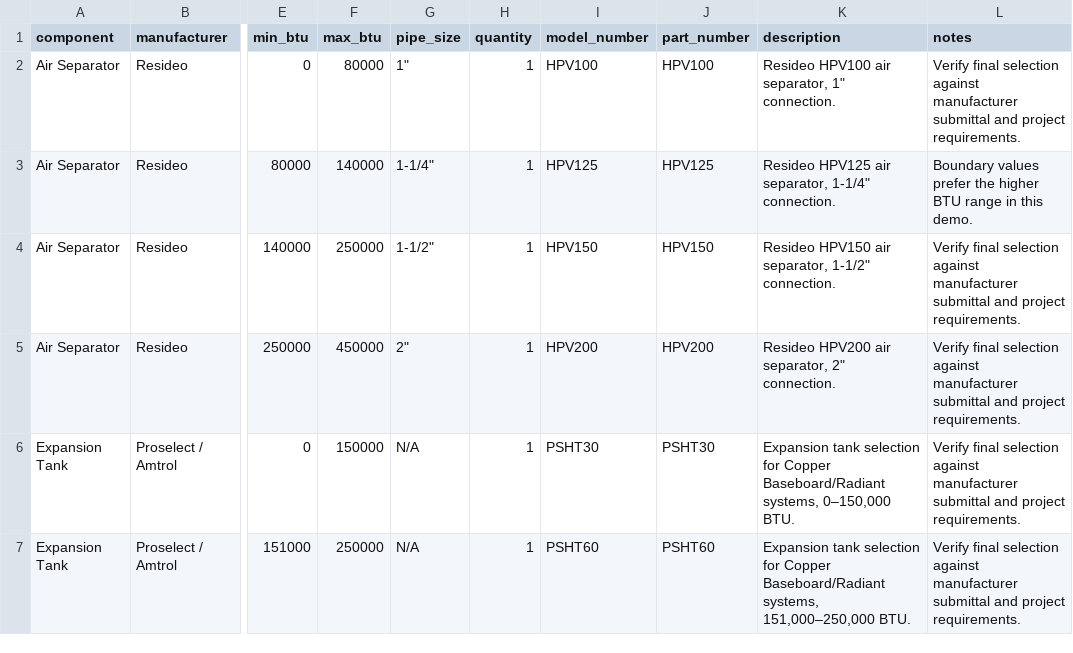
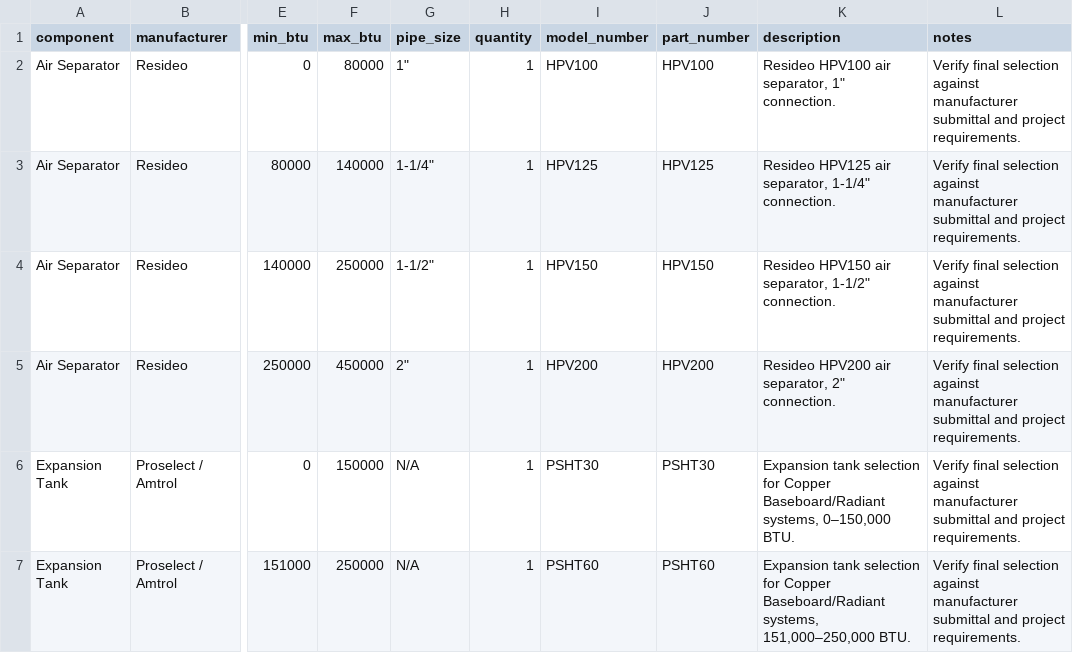
Before and after one commit to JothamHyatt/BoilerTrimSelection, a CSV file: hydronic_parts_database.csv, drawn as a sheet; only a part is shown, gaps mark what is left out; the diff names each change by its address in the sheet, - before the commit and + after, or states it on an @@ line.

```diff
--- a/hydronic_parts_database.csv
+++ b/hydronic_parts_database.csv
-L3 (notes): Boundary values prefer the higher BTU range in this demo.
+L3 (notes): Verify final selection against manufacturer submittal and project requirements.
```
Also changed, not shown: 2 other files.
